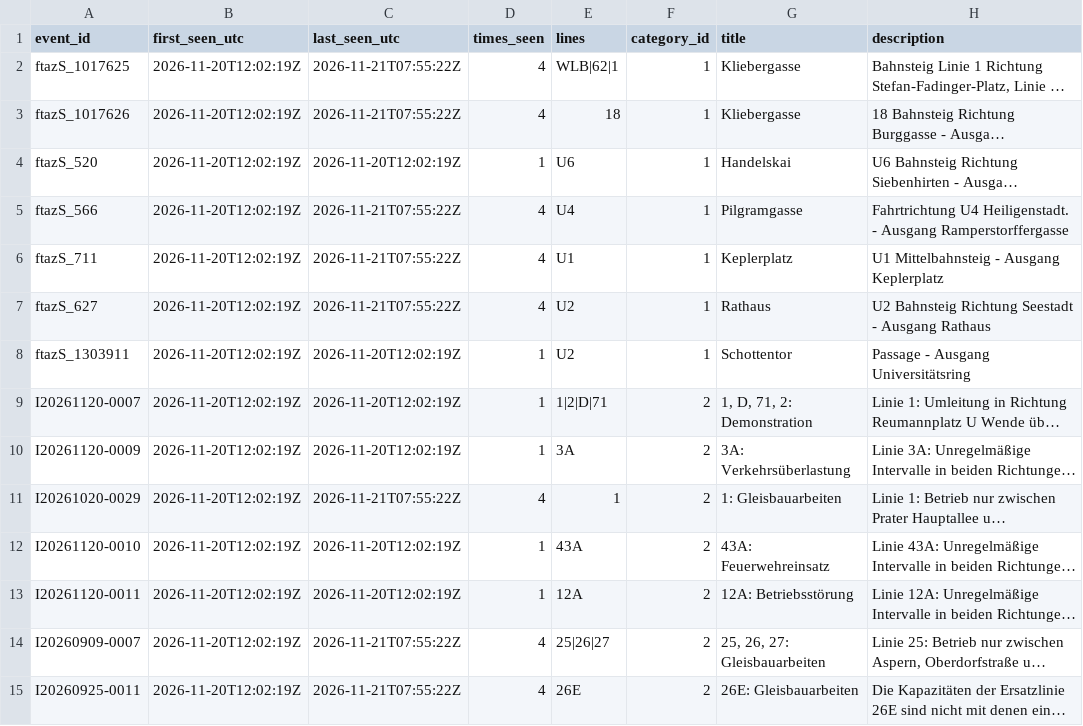
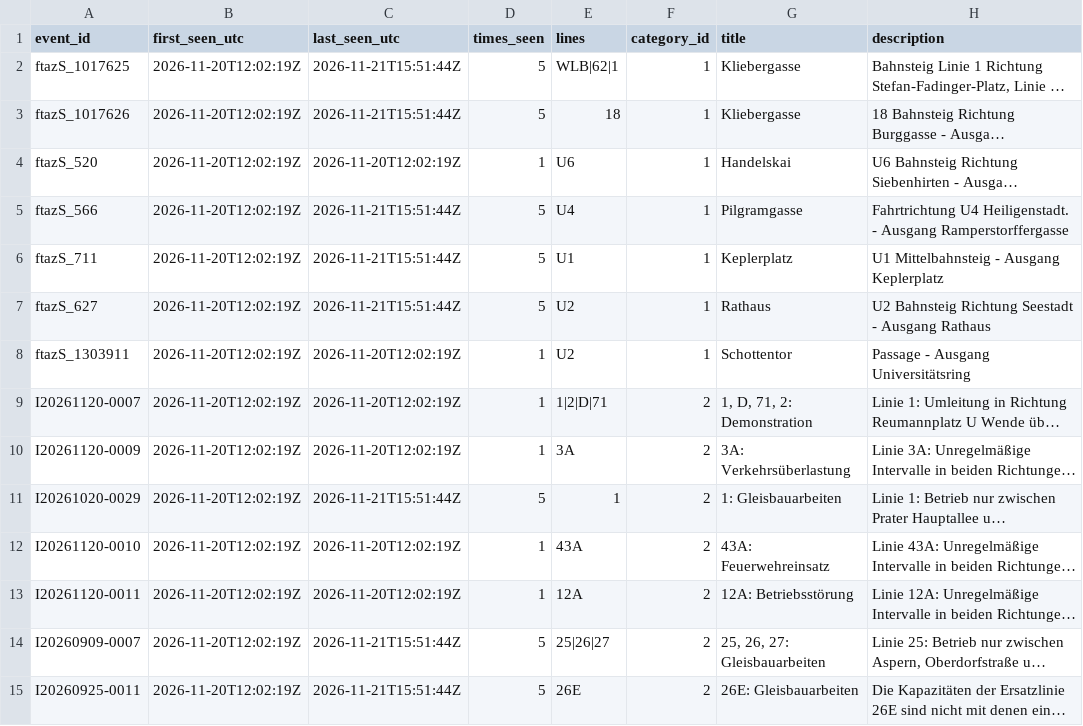
Before and after one commit to jibson1536/Vienna_traffic_Prediction, a CSV file: data/live/disruption_events.csv, drawn as a sheet; only a part is shown; long unchanged cells end in …; the diff covers the shown part only; the diff names each change by its address in the sheet, - before the commit and + after, or states it on an @@ line.

```diff
--- a/data/live/disruption_events.csv
+++ b/data/live/disruption_events.csv
-C2:C3 (last_seen_utc): 2026-11-21T07:55:22Z
+C2:C3 (last_seen_utc): 2026-11-21T15:51:44Z
-D2:D3 (times_seen): 4
+D2:D3 (times_seen): 5
-C5:C7 (last_seen_utc): 2026-11-21T07:55:22Z
+C5:C7 (last_seen_utc): 2026-11-21T15:51:44Z
-D5:D7 (times_seen): 4
+D5:D7 (times_seen): 5
-C11 (last_seen_utc): 2026-11-21T07:55:22Z
+C11 (last_seen_utc): 2026-11-21T15:51:44Z
-D11 (times_seen): 4
+D11 (times_seen): 5
-C14:C15 (last_seen_utc): 2026-11-21T07:55:22Z
+C14:C15 (last_seen_utc): 2026-11-21T15:51:44Z
-D14:D15 (times_seen): 4
+D14:D15 (times_seen): 5
```
Also changed, not shown: 4 added rows and 80 edited cells elsewhere in this file.
